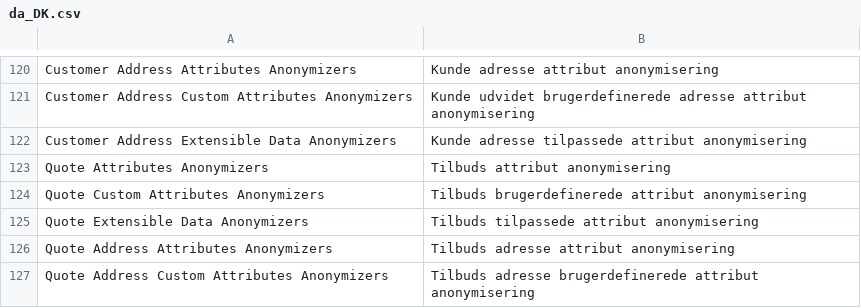
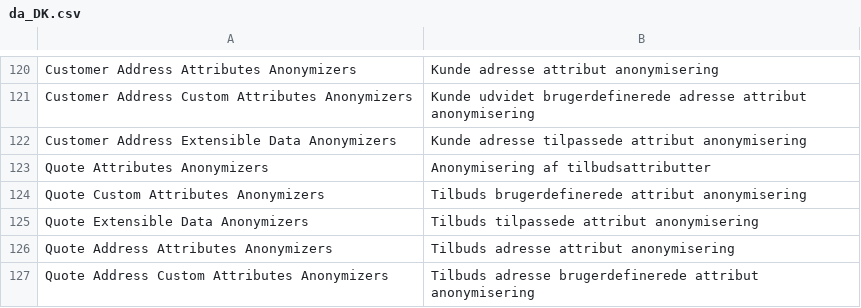
Before and after one commit to opengento/magento2-gdpr, a CSV file: i18n/da_DK.csv, drawn as a sheet; only a part is shown, gaps mark what is left out.

```diff
--- a/i18n/da_DK.csv
+++ b/i18n/da_DK.csv
@@ -122,3 +122,3 @@
 "Customer Address Extensible Data Anonymizers","Kunde adresse tilpassede attribut anonymisering"
-"Quote Attributes Anonymizers","Tilbuds attribut anonymisering"
+"Quote Attributes Anonymizers","Anonymisering af tilbudsattributter"
 "Quote Custom Attributes Anonymizers","Tilbuds brugerdefinerede attribut anonymisering"
```
